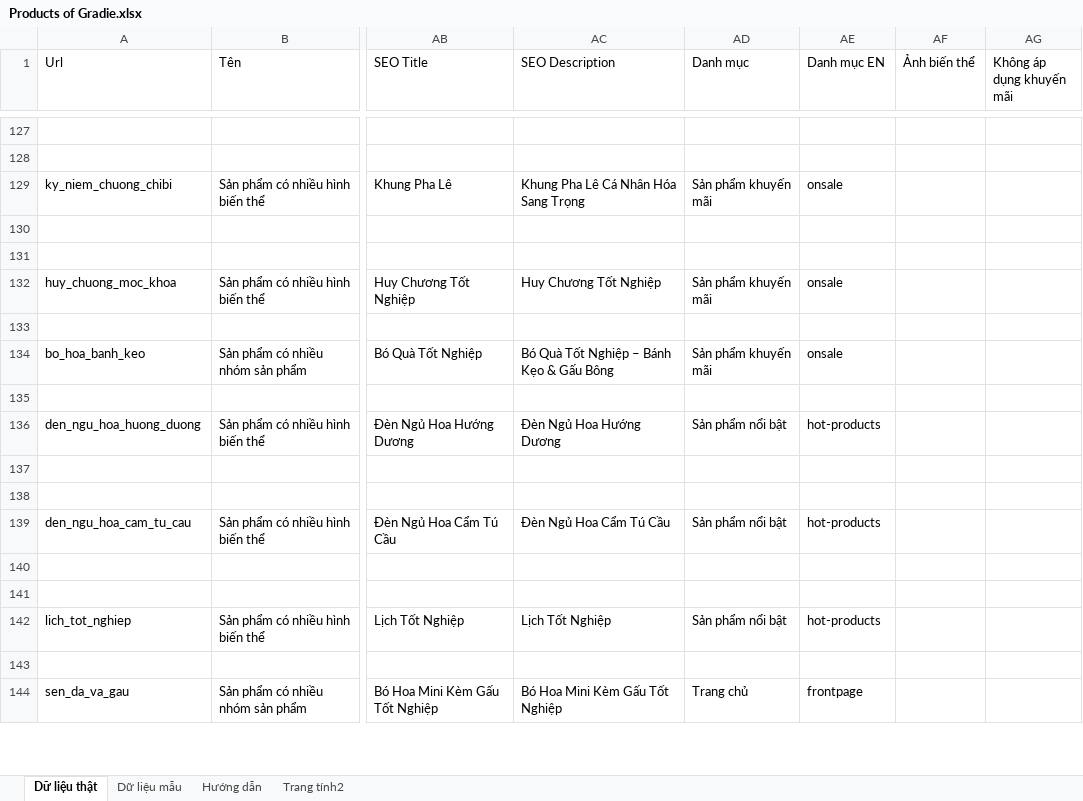
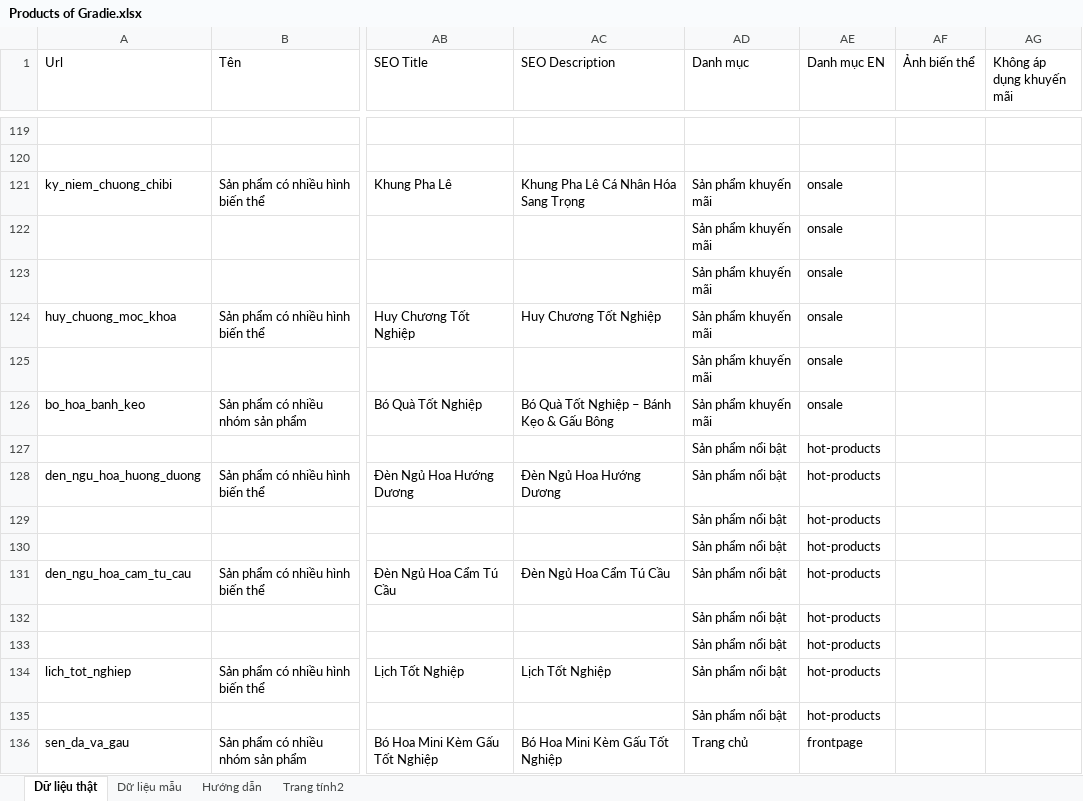
Before and after one commit to NHIHU3110/Gradie, an Excel workbook: Products of Gradie.xlsx, sheet Dữ liệu thật, drawn as a sheet; only a part is shown, gaps mark what is left out; values as stored, in another font and other column widths than the file's, no cell formats; charts and pictures not drawn; addresses are those after the commit; the diff covers the shown part only; the diff names each change by its address in the sheet, - before the commit and + after, or states it on an @@ line.

Commit message:
Fix missing product ao_cu_nhan due to empty name column and re-sync

```diff
--- a/Products of Gradie.xlsx (sheet Dữ liệu thật)
+++ b/Products of Gradie.xlsx (sheet Dữ liệu thật)
-AD122:AD123 (Danh mục): (empty)
+AD122:AD123 (Danh mục): Sản phẩm khuyến mãi
-AE122:AE123 (Danh mục EN): (empty)
+AE122:AE123 (Danh mục EN): onsale
-AD125 (Danh mục): (empty)
+AD125 (Danh mục): Sản phẩm khuyến mãi
-AE125 (Danh mục EN): (empty)
+AE125 (Danh mục EN): onsale
-AD127 (Danh mục): (empty)
+AD127 (Danh mục): Sản phẩm nổi bật
-AE127 (Danh mục EN): (empty)
+AE127 (Danh mục EN): hot-products
-AD129:AD130 (Danh mục): (empty)
+AD129:AD130 (Danh mục): Sản phẩm nổi bật
-AE129:AE130 (Danh mục EN): (empty)
+AE129:AE130 (Danh mục EN): hot-products
-AD132:AD133 (Danh mục): (empty)
+AD132:AD133 (Danh mục): Sản phẩm nổi bật
-AE132:AE133 (Danh mục EN): (empty)
+AE132:AE133 (Danh mục EN): hot-products
-AD135 (Danh mục): (empty)
+AD135 (Danh mục): Sản phẩm nổi bật
-AE135 (Danh mục EN): (empty)
+AE135 (Danh mục EN): hot-products
```
Also changed, not shown: 8 removed rows and 87 edited cells elsewhere in this sheet, cell formats, charts or pictures, 3 other files.
